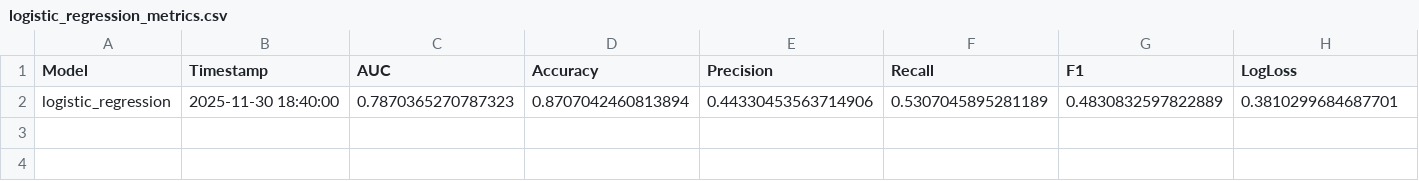
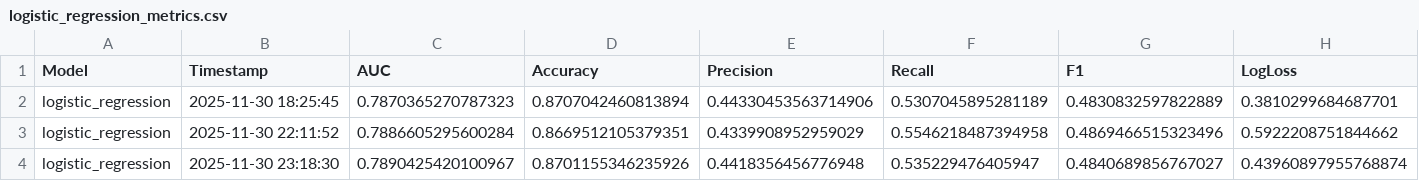
Before and after one commit to 20241143/EDSB_25_28, a CSV file: 97-model_metrics/Logistic_Regression_Model/logistic_regression_metrics.csv, drawn as a sheet; only a part is shown; rows hold the shown columns only; the diff names each change by its address in the sheet, - before the commit and + after, or states it on an @@ line.

Commit message:
Experiments with SMOTEEN, best model SMOTE from 2025-11-30 23:18:30

```diff
--- a/97-model_metrics/Logistic_Regression_Model/logistic_regression_metrics.csv
+++ b/97-model_metrics/Logistic_Regression_Model/logistic_regression_metrics.csv
-B2 (Timestamp): 2025-11-30 18:40:00
+B2 (Timestamp): 2025-11-30 18:25:45
+row 3: logistic_regression | 2025-11-30 22:11:52 | 0.7886605295600284 | 0.8669512105379351 | 0.4339908952959029 | 0.5546218487394958 | 0.4869466515323496 | 0.5922208751844662
+row 4: logistic_regression | 2025-11-30 23:18:30 | 0.7890425420100967 | 0.8701155346235926 | 0.4418356456776948 | 0.535229476405947 | 0.4840689856767027 | 0.43960897955768874
```
Also changed, not shown: 19 other files.
